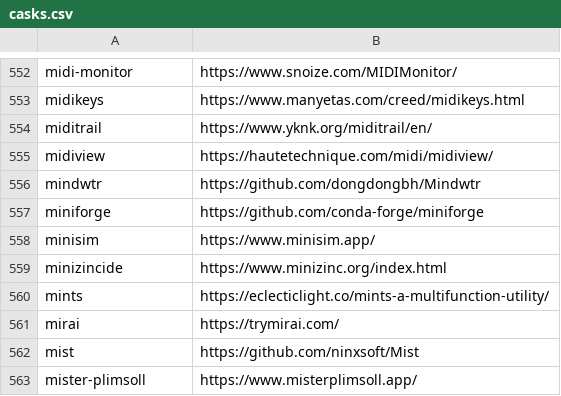
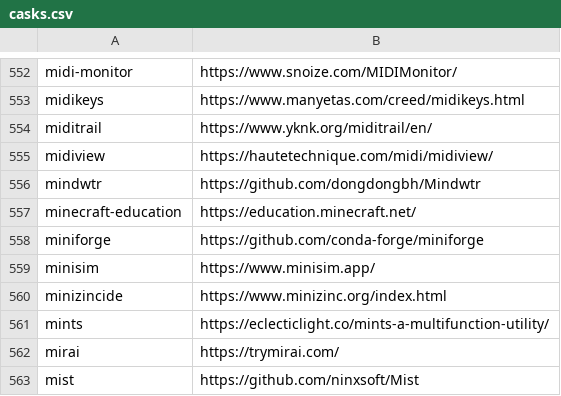
Before and after one commit to tinhkyaw/tinhkyaw, a CSV file: lists/casks.csv, drawn as a sheet; only a part is shown, gaps mark what is left out; the shorter side is filled out with more unchanged rows; the diff names each change by its address in the sheet, - before the commit and + after, or states it on an @@ line.

```diff
--- a/lists/casks.csv
+++ b/lists/casks.csv
+row 557: minecraft-education | https://education.minecraft.net/
```
Also changed, not shown: 1 other file.
